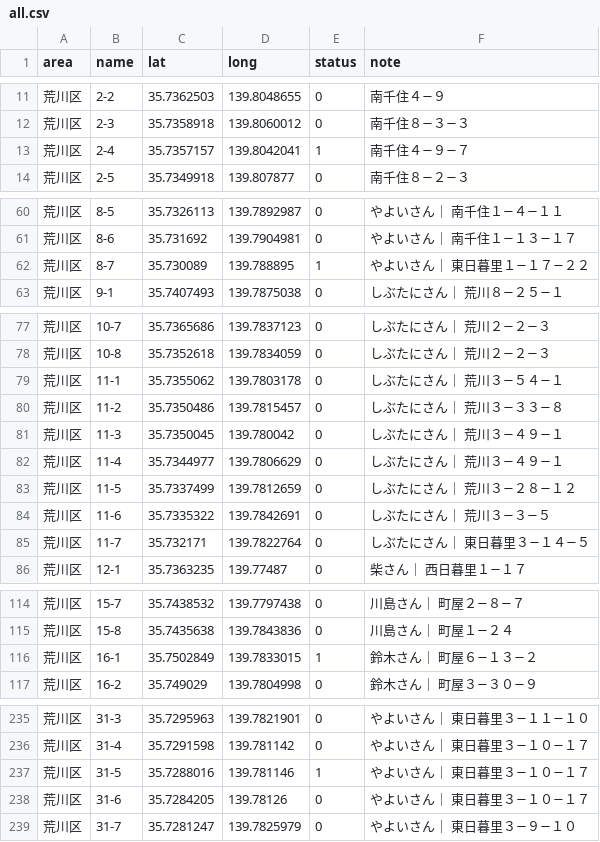
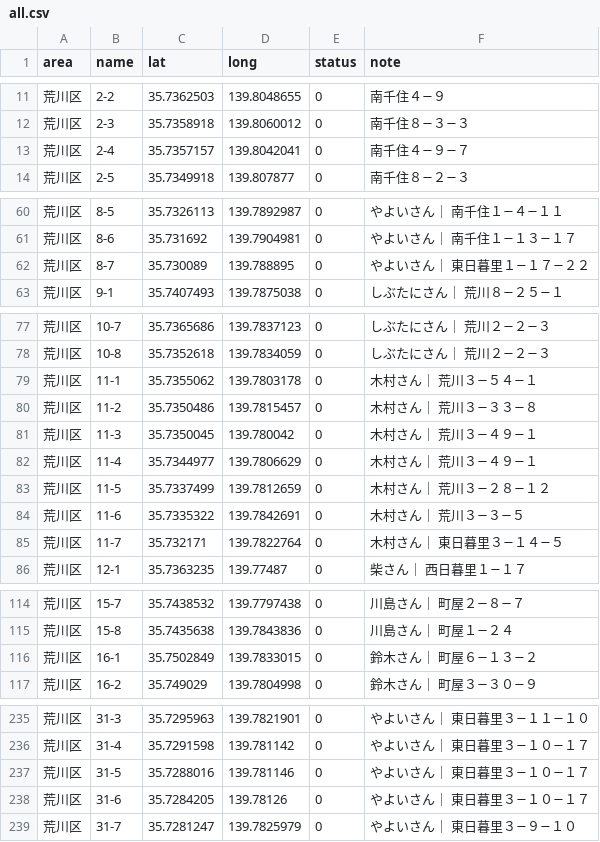
Before and after one commit to yubeshi-create/arakawa-poster-map, a CSV file: public/data/all.csv, drawn as a sheet; only a part is shown, gaps mark what is left out.

```diff
--- a/public/data/all.csv
+++ b/public/data/all.csv
@@ -12,3 +12,3 @@ area,name,lat,long,status,note
 荒川区,2-3,35.7358918,139.8060012,0,南千住８−３−３
-荒川区,2-4,35.7357157,139.8042041,1,南千住４−９−７
+荒川区,2-4,35.7357157,139.8042041,0,南千住４−９−７
 荒川区,2-5,35.7349918,139.807877,0,南千住８−２−３
@@ -61,3 +61,3 @@ area,name,lat,long,status,note
 荒川区,8-6,35.731692,139.7904981,0,やよいさん｜ 南千住１−１３−１７
-荒川区,8-7,35.730089,139.788895,1,やよいさん｜ 東日暮里１−１７−２２
+荒川区,8-7,35.730089,139.788895,0,やよいさん｜ 東日暮里１−１７−２２
 荒川区,9-1,35.7407493,139.7875038,0,しぶたにさん｜ 荒川８−２５−１
@@ -78,9 +78,9 @@ area,name,lat,long,status,note
 荒川区,10-8,35.7352618,139.7834059,0,しぶたにさん｜ 荒川２−２−３
-荒川区,11-1,35.7355062,139.7803178,0,しぶたにさん｜ 荒川３−５４−１
-荒川区,11-2,35.7350486,139.7815457,0,しぶたにさん｜ 荒川３−３３−８
-荒川区,11-3,35.7350045,139.780042,0,しぶたにさん｜ 荒川３−４９−１
-荒川区,11-4,35.7344977,139.7806629,0,しぶたにさん｜ 荒川３−４９−１
-荒川区,11-5,35.7337499,139.7812659,0,しぶたにさん｜ 荒川３−２８−１２
-荒川区,11-6,35.7335322,139.7842691,0,しぶたにさん｜ 荒川３−３−５
-荒川区,11-7,35.732171,139.7822764,0,しぶたにさん｜ 東日暮里３−１４−５
+荒川区,11-1,35.7355062,139.7803178,0,木村さん｜ 荒川３−５４−１
+荒川区,11-2,35.7350486,139.7815457,0,木村さん｜ 荒川３−３３−８
+荒川区,11-3,35.7350045,139.780042,0,木村さん｜ 荒川３−４９−１
+荒川区,11-4,35.7344977,139.7806629,0,木村さん｜ 荒川３−４９−１
+荒川区,11-5,35.7337499,139.7812659,0,木村さん｜ 荒川３−２８−１２
+荒川区,11-6,35.7335322,139.7842691,0,木村さん｜ 荒川３−３−５
+荒川区,11-7,35.732171,139.7822764,0,木村さん｜ 東日暮里３−１４−５
 荒川区,12-1,35.7363235,139.77487,0,柴さん｜ 西日暮里１−１７
@@ -115,3 +115,3 @@ area,name,lat,long,status,note
 荒川区,15-8,35.7435638,139.7843836,0,川島さん｜ 町屋１−２４
-荒川区,16-1,35.7502849,139.7833015,1,鈴木さん｜ 町屋６−１３−２
+荒川区,16-1,35.7502849,139.7833015,0,鈴木さん｜ 町屋６−１３−２
 荒川区,16-2,35.749029,139.7804998,0,鈴木さん｜ 町屋３−３０−９
@@ -236,3 +236,3 @@ area,name,lat,long,status,note
 荒川区,31-4,35.7291598,139.781142,0,やよいさん｜ 東日暮里３−１０−１７
-荒川区,31-5,35.7288016,139.781146,1,やよいさん｜ 東日暮里３−１０−１７
+荒川区,31-5,35.7288016,139.781146,0,やよいさん｜ 東日暮里３−１０−１７
 荒川区,31-6,35.7284205,139.78126,0,やよいさん｜ 東日暮里３−１０−１７
```
Also changed, not shown: 4 other files.
